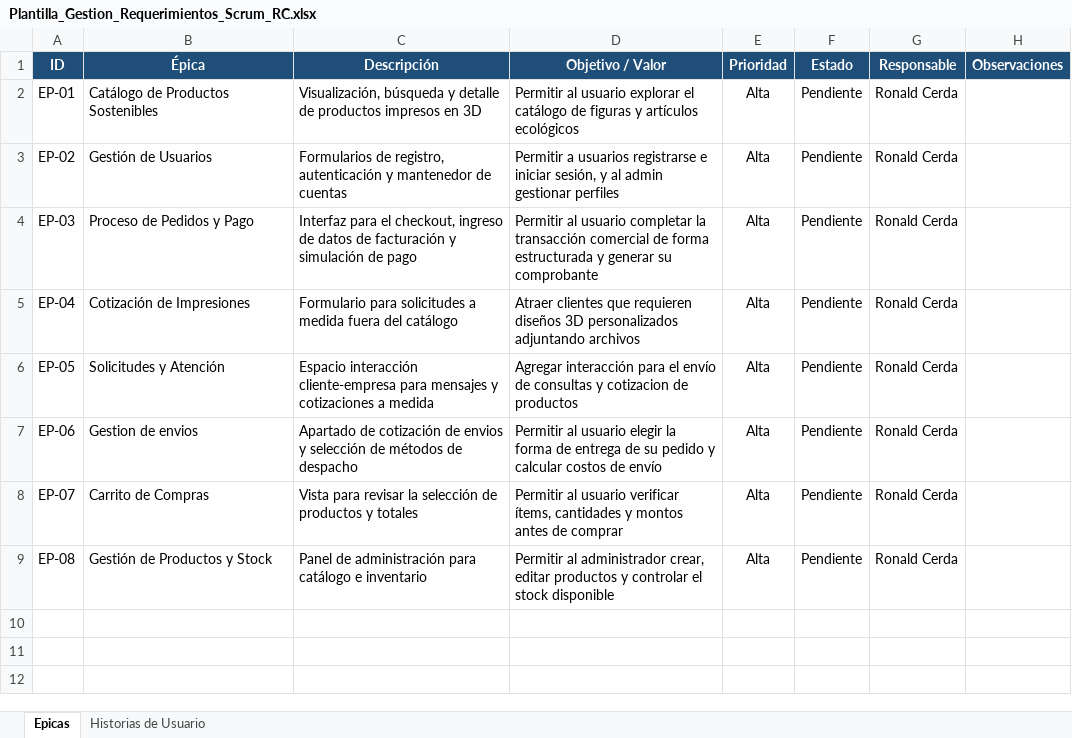
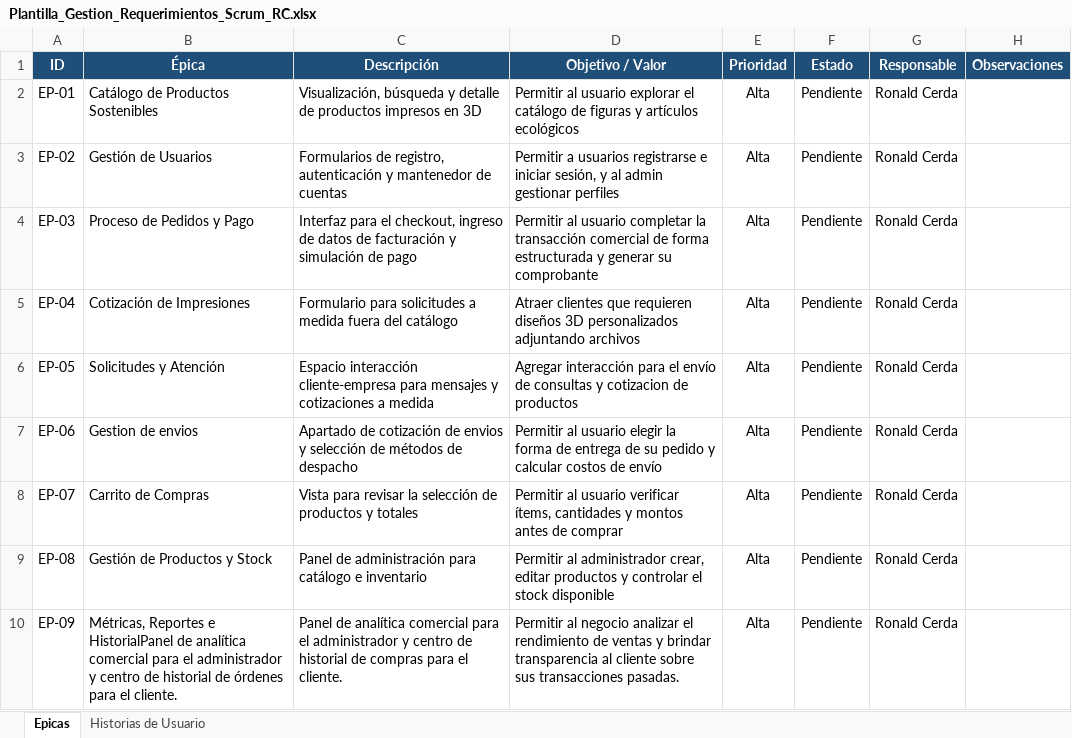
Before and after one commit to RGCL3dx/BioForjaRC_PaginaWeb, an Excel workbook: docs/Plantilla_Gestion_Requerimientos_Scrum_RC.xlsx, sheet Epicas, drawn as a sheet; values as stored, in another font and other column widths than the file's, no borders; charts and pictures and conditional formats and table styles not drawn; the diff names each change by its address in the sheet, - before the commit and + after, or states it on an @@ line.

```diff
--- a/docs/Plantilla_Gestion_Requerimientos_Scrum_RC.xlsx (sheet Epicas)
+++ b/docs/Plantilla_Gestion_Requerimientos_Scrum_RC.xlsx (sheet Epicas)
+row 10: EP-09 | Métricas, Reportes e HistorialPanel de analítica comercial para el administrador y centro de historial de órdenes para el cliente. | Panel de analítica comercial para el administrador y centro de historial de compras para el cliente. | Permitir al negocio analizar el rendimiento de ventas y brindar transparencia al cliente sobre sus transacciones pasadas. | Alta | Pendiente | Ronald Cerda
```
Also changed, not shown: sheet Historias de Usuario, charts or pictures, 1 other file.
